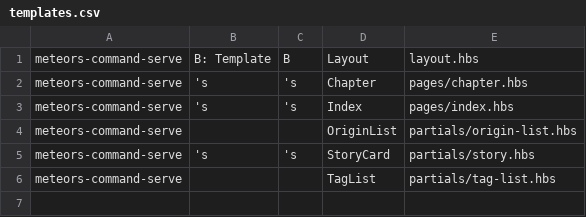
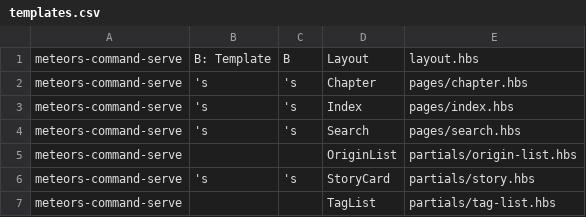
Before and after one commit to Txuritan/meteors, a CSV file: xtask/assets/templates.csv, drawn as a sheet.

Commit message:
got the second version of search slightly working
I can display entities and the like

```diff
--- a/xtask/assets/templates.csv
+++ b/xtask/assets/templates.csv
@@ -3,2 +3,3 @@ meteors-command-serve;'s;'s;Chapter;pages/chapter.hbs
 meteors-command-serve;'s;'s;Index;pages/index.hbs
+meteors-command-serve;'s;'s;Search;pages/search.hbs
 meteors-command-serve;;;OriginList;partials/origin-list.hbs
```
Also changed, not shown: 20 other files.
